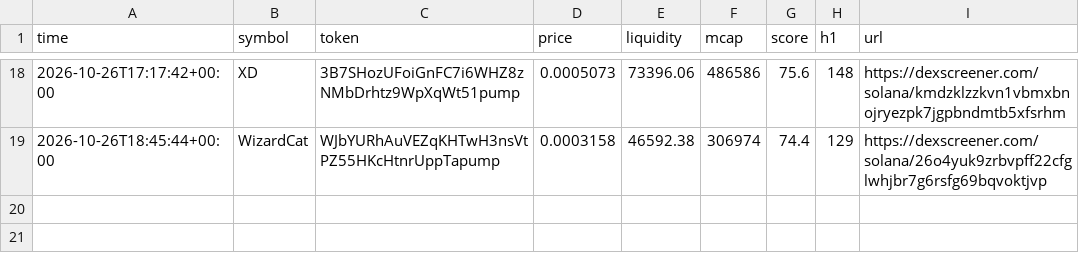
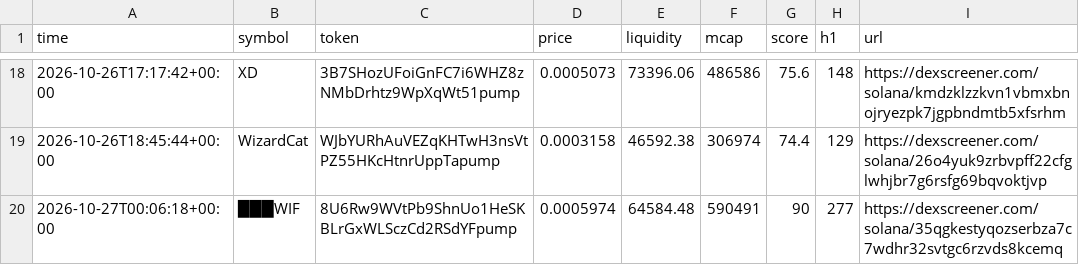
Before and after one commit to SuppleVise/memecoin-scanner, a CSV file: signals_moonshot.csv, drawn as a sheet; only a part is shown, gaps mark what is left out.

```diff
--- a/signals_moonshot.csv
+++ b/signals_moonshot.csv
@@ -19 +19,2 @@ time,symbol,token,price,liquidity,mcap,score,h1,url
 2026-10-26T18:45:44+00:00,WizardCat,WJbYURhAuVEZqKHTwH3nsVtPZ55HKcHtnrUppTapump,0.0003158,46592.38,306974,74.4,129,https://dexscreener.com/solana/26o4yuk9zrbvpff22cfglwhjbr7g6rsfg69bqvoktjvp
+2026-10-27T00:06:18+00:00,███WIF,8U6Rw9WVtPb9ShnUo1HeSKBLrGxWLSczCd2RSdYFpump,0.0005974,64584.48,590491,90,277,https://dexscreener.com/solana/35qgkestyqozserbza7c7wdhr32svtgc6rzvds8kcemq
```
Also changed, not shown: paper_journal_moonshot.csv, paper_journal_moonshot_all.csv, 9 other files.
